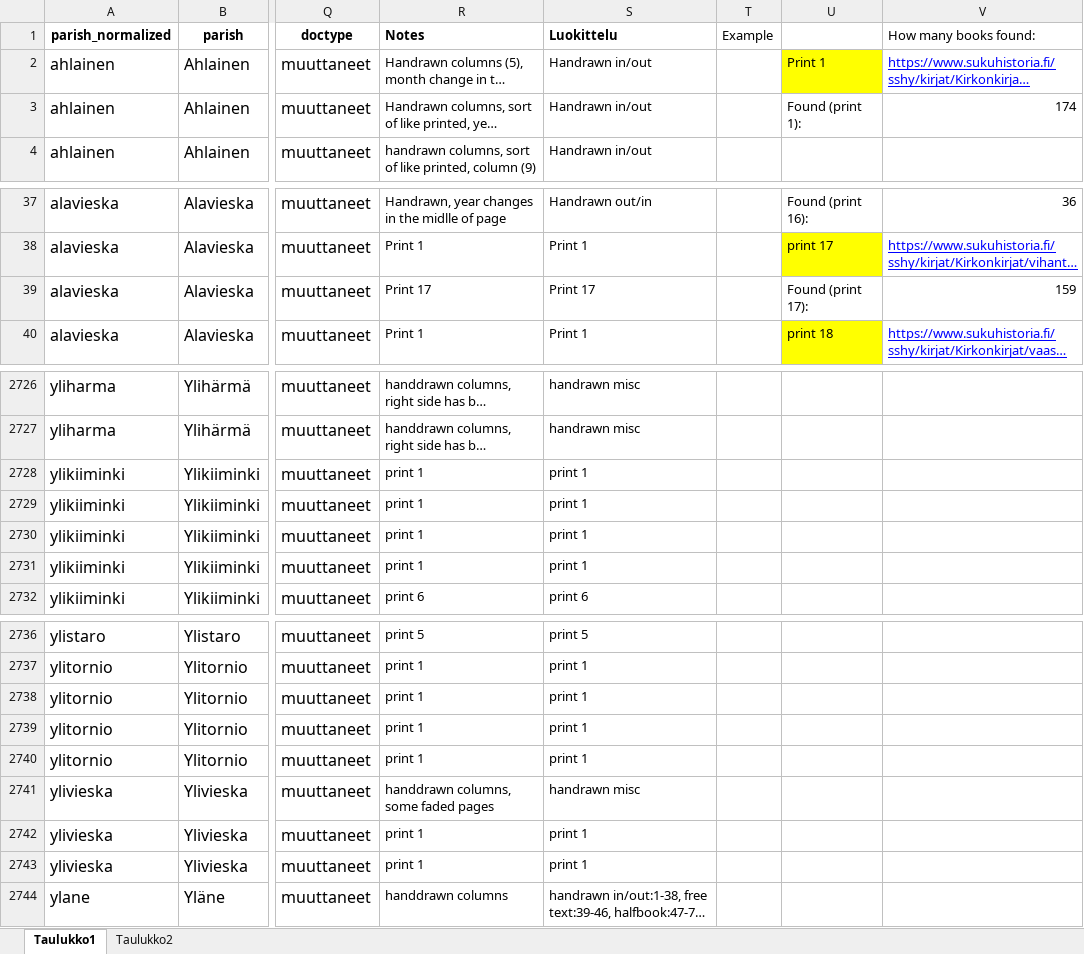
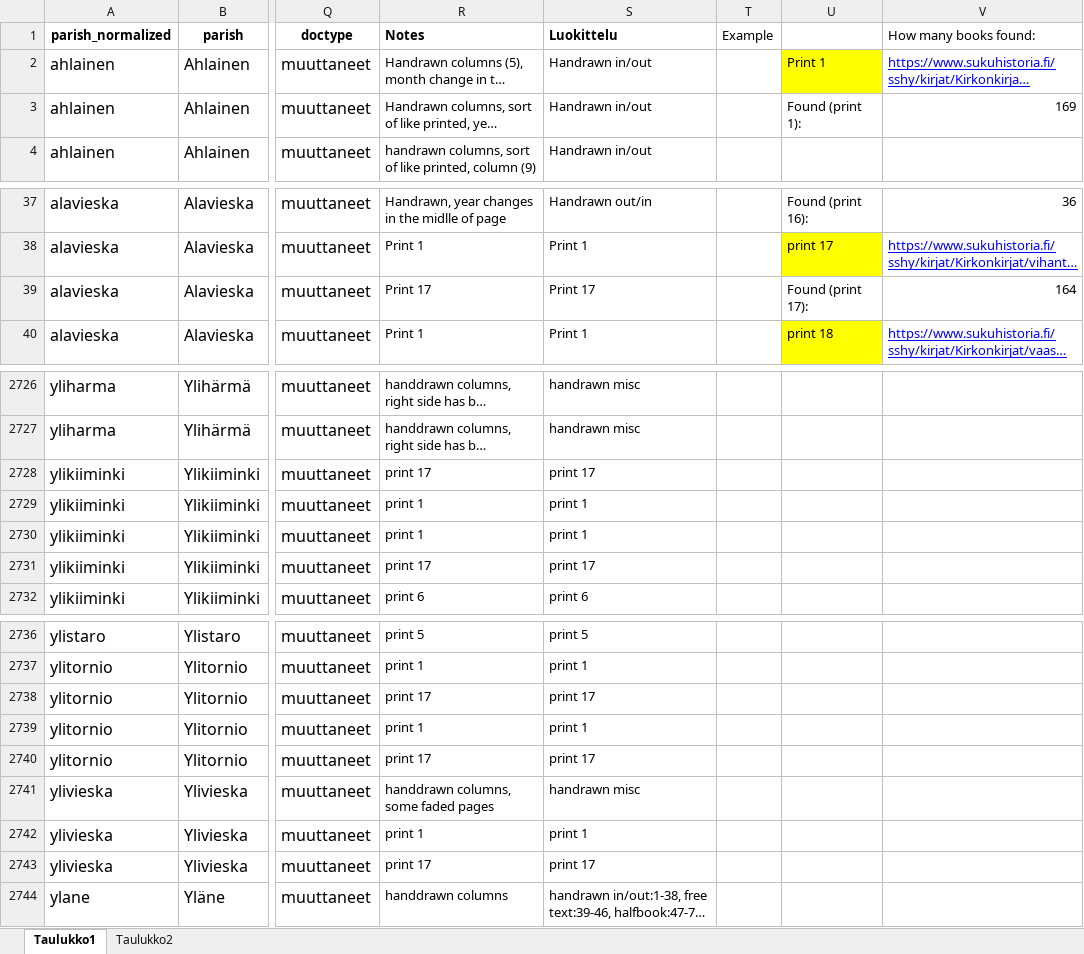
Before and after one commit to TurkuNLP/htr-table-pipeline, an Excel workbook: annotation-tools/sampling/Moving_record_parishes_with_formats_v2.xlsx, sheet Taulukko1, drawn as a sheet; only a part is shown, gaps mark what is left out; long unchanged cells end in …; values as stored, in another font and other column widths than the file's, no borders; charts and pictures not drawn; the diff names each change by its address in the sheet, - before the commit and + after, or states it on an @@ line.

Commit message:
excel annotations, minor update

```diff
--- a/annotation-tools/sampling/Moving_record_parishes_with_formats_v2.xlsx (sheet Taulukko1)
+++ b/annotation-tools/sampling/Moving_record_parishes_with_formats_v2.xlsx (sheet Taulukko1)
-V3 (How many books found:): 174
+V3 (How many books found:): 169
-V39 (How many books found:): 159
+V39 (How many books found:): 164
-R2728 (Notes): print 1
+R2728 (Notes): print 17
-S2728 (Luokittelu): print 1
+S2728 (Luokittelu): print 17
-R2731 (Notes): print 1
+R2731 (Notes): print 17
-S2731 (Luokittelu): print 1
+S2731 (Luokittelu): print 17
-R2738 (Notes): print 1
+R2738 (Notes): print 17
-S2738 (Luokittelu): print 1
+S2738 (Luokittelu): print 17
-R2740 (Notes): print 1
+R2740 (Notes): print 17
-S2740 (Luokittelu): print 1
+S2740 (Luokittelu): print 17
-R2743 (Notes): print 1
+R2743 (Notes): print 17
-S2743 (Luokittelu): print 1
+S2743 (Luokittelu): print 17
```
